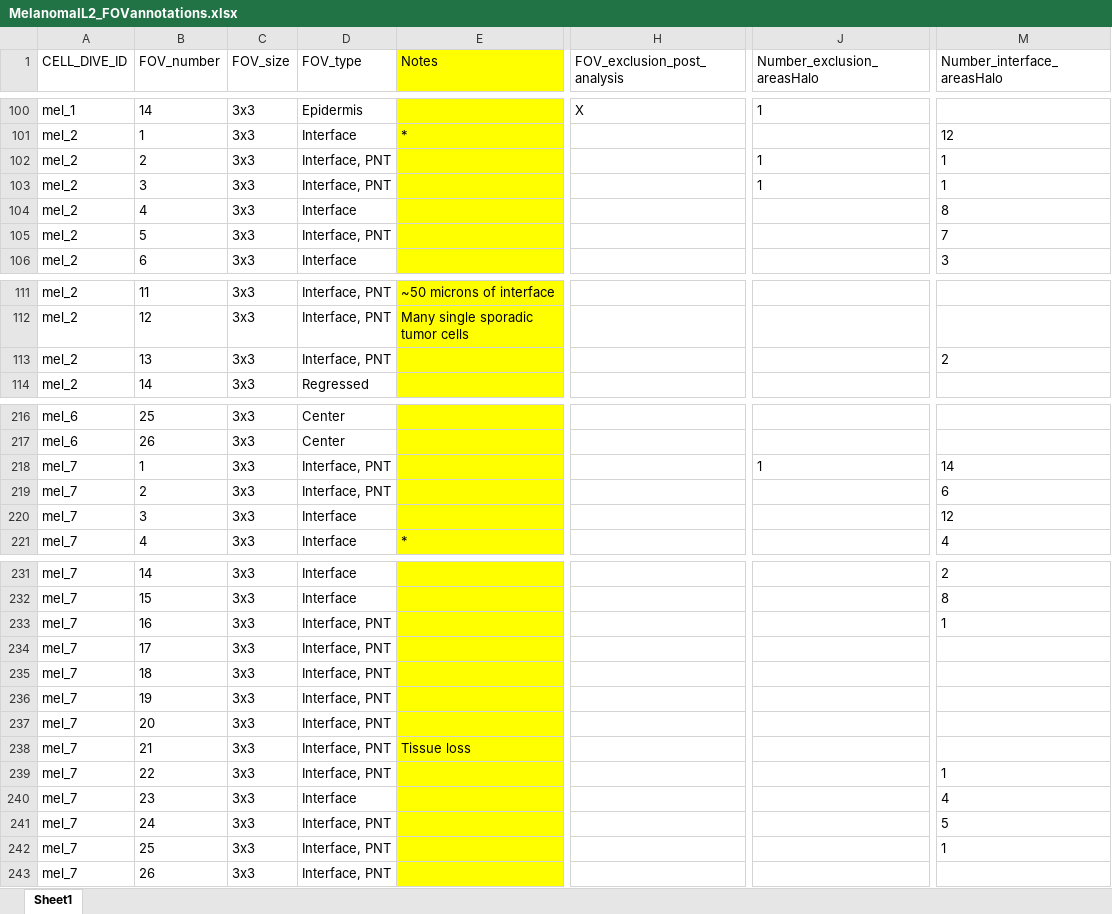
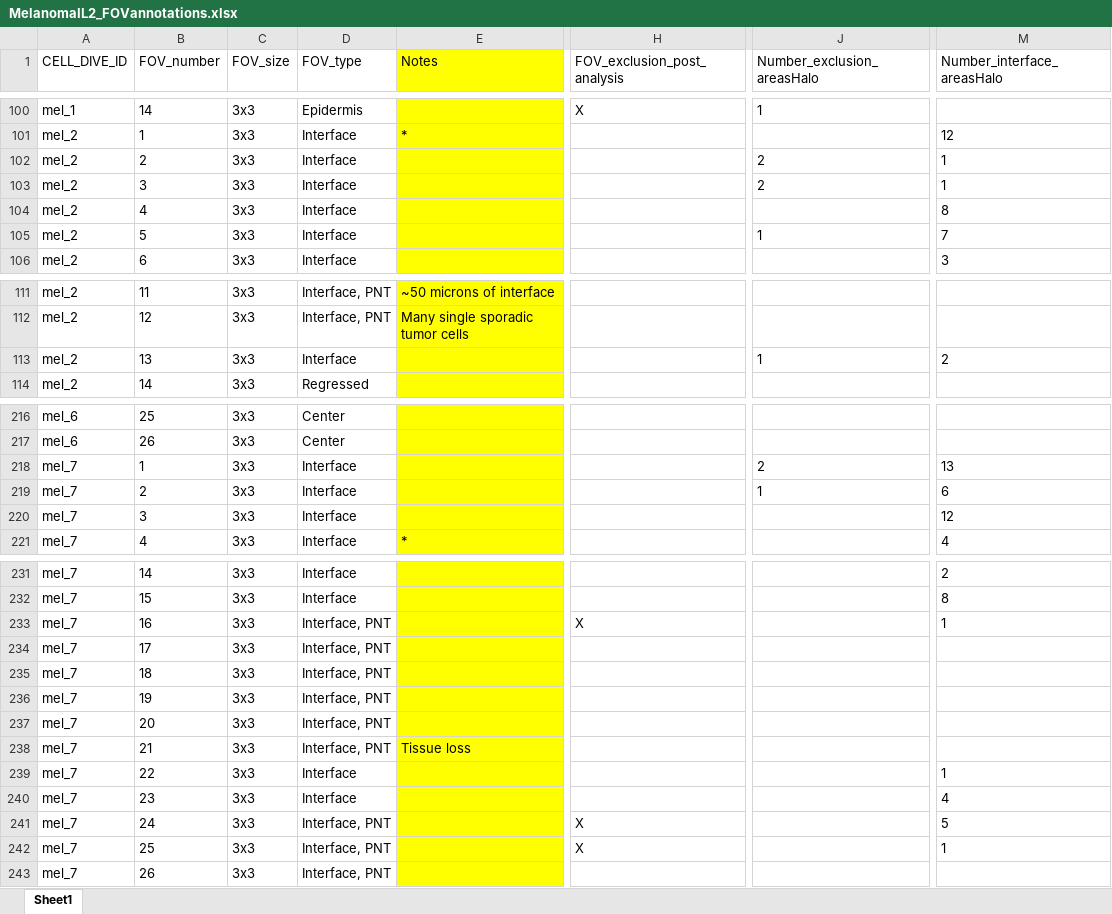
Before and after one commit to caitlinjones/Melanoma_IL2, an Excel workbook: CombinedData/MelanomaIL2_FOVannotations.xlsx, sheet Sheet1, drawn as a sheet; only a part is shown, gaps mark what is left out; values as stored, in another font and other column widths than the file's, no borders; the diff names each change by its address in the sheet, - before the commit and + after, or states it on an @@ line.

```diff
--- a/CombinedData/MelanomaIL2_FOVannotations.xlsx (sheet Sheet1)
+++ b/CombinedData/MelanomaIL2_FOVannotations.xlsx (sheet Sheet1)
-D102:D103 (FOV_type): Interface, PNT
+D102:D103 (FOV_type): Interface
-J102:J103 (Number_exclusion_areasHalo): 1
+J102:J103 (Number_exclusion_areasHalo): 2
-D105 (FOV_type): Interface, PNT
+D105 (FOV_type): Interface
-J105 (Number_exclusion_areasHalo): (empty)
+J105 (Number_exclusion_areasHalo): 1
-D113 (FOV_type): Interface, PNT
+D113 (FOV_type): Interface
-J113 (Number_exclusion_areasHalo): (empty)
+J113 (Number_exclusion_areasHalo): 1
-D218:D219 (FOV_type): Interface, PNT
+D218:D219 (FOV_type): Interface
-J218 (Number_exclusion_areasHalo): 1
+J218 (Number_exclusion_areasHalo): 2
-M218 (Number_interface_areasHalo): 14
+M218 (Number_interface_areasHalo): 13
-J219 (Number_exclusion_areasHalo): (empty)
+J219 (Number_exclusion_areasHalo): 1
-H233 (FOV_exclusion_post_analysis): (empty)
+H233 (FOV_exclusion_post_analysis): X
-D239 (FOV_type): Interface, PNT
+D239 (FOV_type): Interface
-H241:H242 (FOV_exclusion_post_analysis): (empty)
+H241:H242 (FOV_exclusion_post_analysis): X
```
Also changed, not shown: CombinedData/MelanomaIL2_CellTypes.xlsx, CombinedData/MelanomaIL2_CellTypes_wMacroAnnotations.xlsx, 9 other files.
